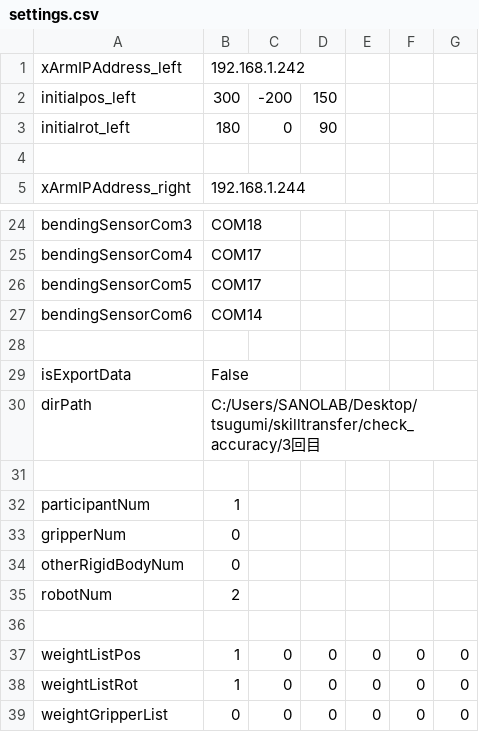
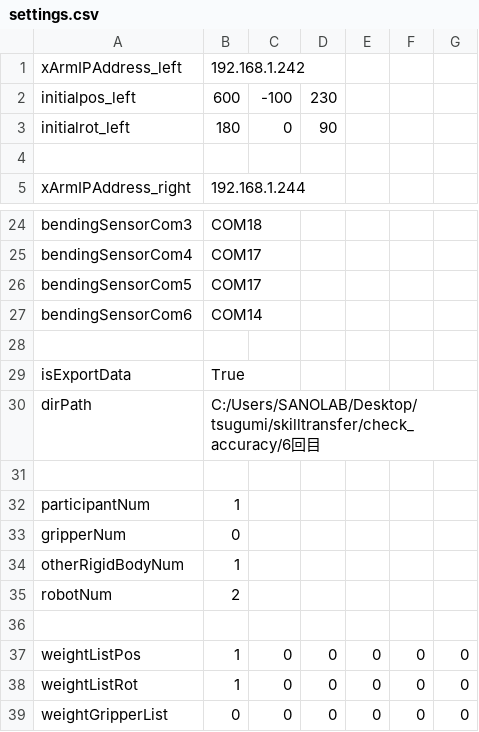
Before and after one commit to clz13087/skill-transfer, a CSV file: config/settings.csv, drawn as a sheet; only a part is shown, gaps mark what is left out.

```diff
--- a/config/settings.csv
+++ b/config/settings.csv
@@ -1,3 +1,3 @@
 xArmIPAddress_left,192.168.1.242
-initialpos_left,300,-200,150
+initialpos_left,600,-100,230
 initialrot_left,180,0,90
@@ -28,4 +28,4 @@ bendingSensorCom6,COM14
 
-isExportData,False
-dirPath,C:/Users/SANOLAB/Desktop/tsugumi/skilltransfer/check_accuracy/3回目
+isExportData,True
+dirPath,C:/Users/SANOLAB/Desktop/tsugumi/skilltransfer/check_accuracy/6回目
 
@@ -33,3 +33,3 @@ participantNum,1
 gripperNum,0
-otherRigidBodyNum,0
+otherRigidBodyNum,1
 robotNum,2
```
Also changed, not shown: 1 other file.
